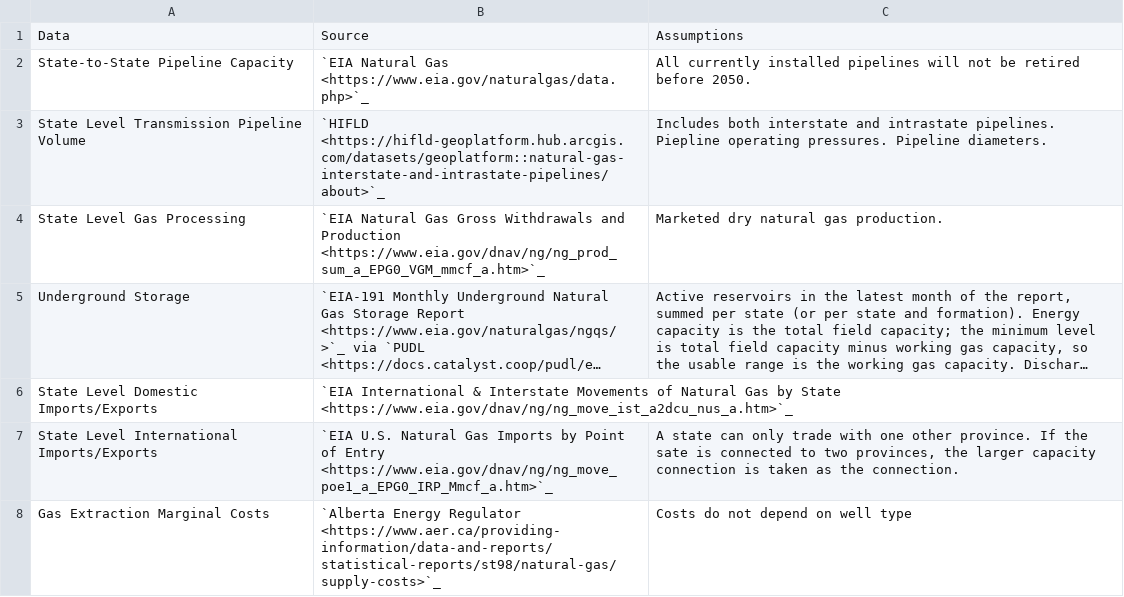
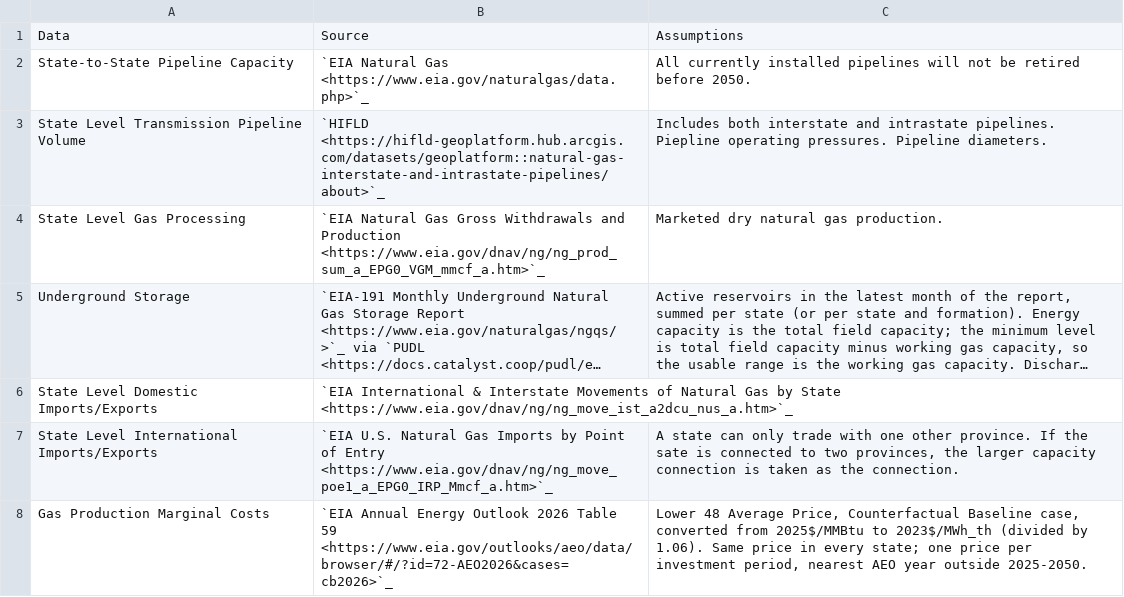
Before and after one commit to PyPSA/pypsa-usa, a CSV file: docs/source/datatables/natural_gas_sources.csv, drawn as a sheet; long unchanged cells end in …; removed rows and columns are numbered as before the commit, all else as after; the diff names each change by its address in the sheet, - before the commit and + after, or states it on an @@ line.

```diff
--- a/docs/source/datatables/natural_gas_sources.csv
+++ b/docs/source/datatables/natural_gas_sources.csv
-row 8: Gas Extraction Marginal Costs | `Alberta Energy Regulator <https://www.aer.ca/providing-information/data-and-reports/statistical-reports/st98/natural-gas/supply-costs>`_ | Costs do not depend on well type
+row 8: Gas Production Marginal Costs | `EIA Annual Energy Outlook 2026 Table 59 <https://www.eia.gov/outlooks/aeo/data/browser/#/?id=72-AEO2026&cases=cb2026>`_ | Lower 48 Average Price, Counterfactual Baseline case, converted from 2025$/MMBtu to 2023$/MWh_th (divided by 1.06). Same price in every state; one price per investment period, nearest AEO year outside 2025-2050.
```
Also changed, not shown: 4 other files.
